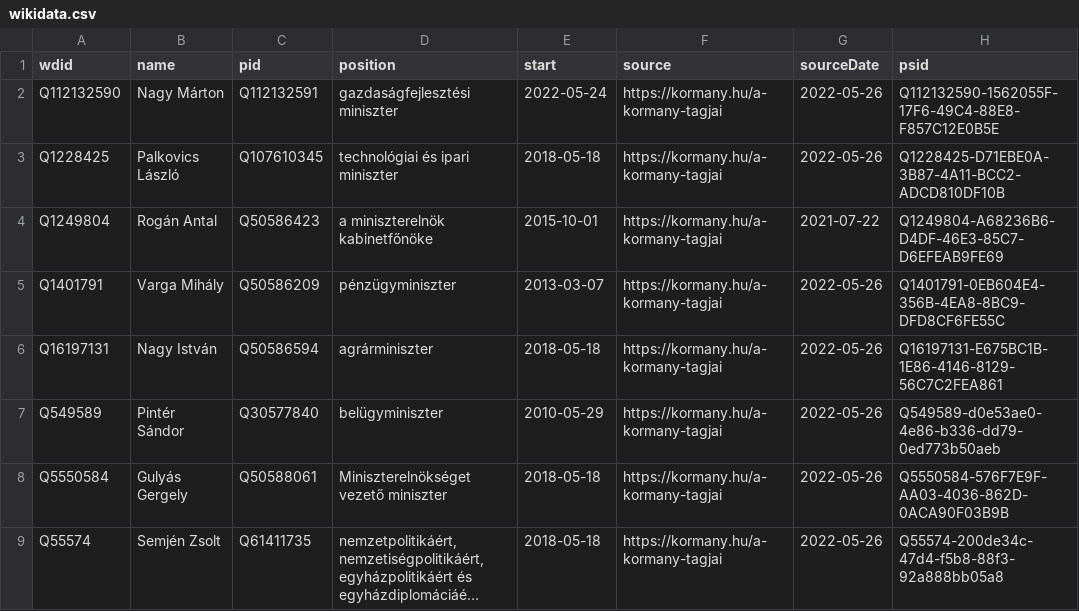
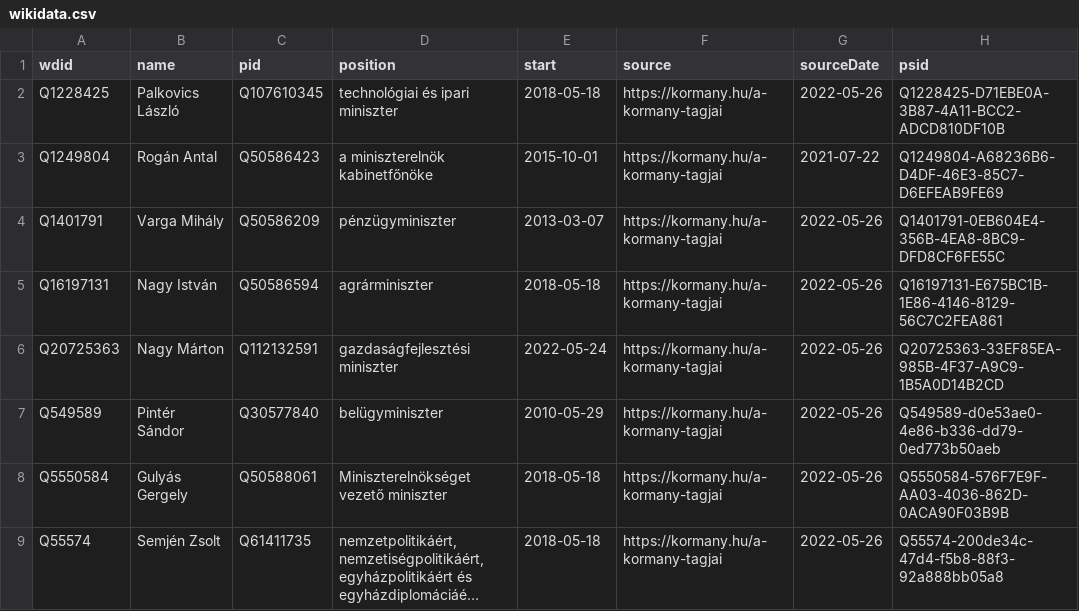
Before and after one commit to every-politician-scrapers/hungary-cabinet, a CSV file: sources/official/wikidata.csv, drawn as a sheet; only a part is shown; long unchanged cells end in …; removed rows and columns are numbered as before the commit, all else as after; the diff names each change by its address in the sheet, - before the commit and + after, or states it on an @@ line.

Commit message:
Compare external sources to Wikidata

```diff
--- a/sources/official/wikidata.csv
+++ b/sources/official/wikidata.csv
-row 2: Q112132590 | Nagy Márton | Q112132591 | gazdaságfejlesztési miniszter | 2022-05-24 | https://kormany.hu/a-kormany-tagjai | 2022-05-26 | Q112132590-1562055F-17F6-49C4-88E8-F857C12E0B5E
+row 6: Q20725363 | Nagy Márton | Q112132591 | gazdaságfejlesztési miniszter | 2022-05-24 | https://kormany.hu/a-kormany-tagjai | 2022-05-26 | Q20725363-33EF85EA-985B-4F37-A9C9-1B5A0D14B2CD
```
